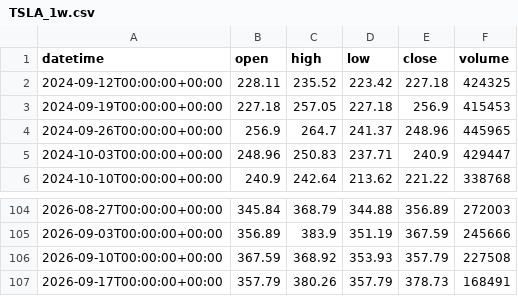
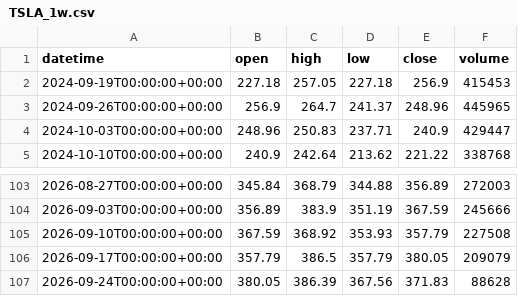
Before and after one commit to getdata-finance/tsla-1w-ohlcv-stocks-historical-data, a CSV file: TSLA_1w.csv, drawn as a sheet; only a part is shown, gaps mark what is left out.

Commit message:
Update TSLA 1w OHLCV sample

```diff
--- a/TSLA_1w.csv
+++ b/TSLA_1w.csv
@@ -1,3 +1,2 @@
 datetime,open,high,low,close,volume
-2024-09-12T00:00:00+00:00,228.11,235.52,223.42,227.18,424325
 2024-09-19T00:00:00+00:00,227.18,257.05,227.18,256.9,415453
@@ -106,2 +105,3 @@ datetime,open,high,low,close,volume
 2026-09-10T00:00:00+00:00,367.59,368.92,353.93,357.79,227508
-2026-09-17T00:00:00+00:00,357.79,380.26,357.79,378.73,168491
+2026-09-17T00:00:00+00:00,357.79,386.5,357.79,380.05,209079
+2026-09-24T00:00:00+00:00,380.05,386.39,367.56,371.83,88628
```
Also changed, not shown: 1 other file.
